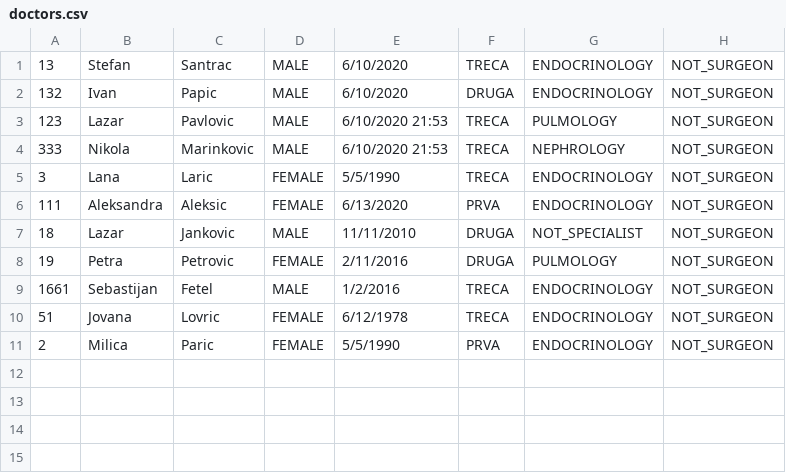
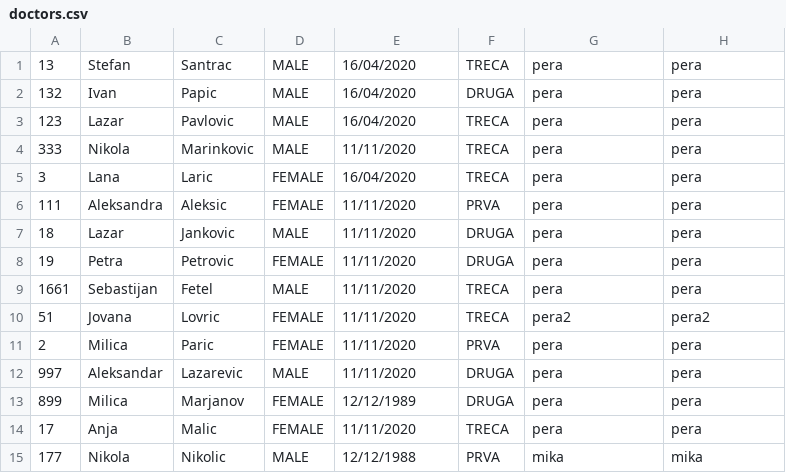
Before and after one commit to dimitrijevic12/health-clinic, a CSV file: Code/Resources/Data/doctors.csv, drawn as a sheet.

```diff
--- a/Code/Resources/Data/doctors.csv
+++ b/Code/Resources/Data/doctors.csv
@@ -1,11 +1,15 @@
-13,Stefan,Santrac,MALE,6/10/2020,TRECA,ENDOCRINOLOGY,NOT_SURGEON
-132,Ivan,Papic,MALE,6/10/2020,DRUGA,ENDOCRINOLOGY,NOT_SURGEON
-123,Lazar,Pavlovic,MALE,6/10/2020 21:53,TRECA,PULMOLOGY,NOT_SURGEON
-333,Nikola,Marinkovic,MALE,6/10/2020 21:53,TRECA,NEPHROLOGY,NOT_SURGEON
-3,Lana,Laric,FEMALE,5/5/1990,TRECA,ENDOCRINOLOGY,NOT_SURGEON
-111,Aleksandra,Aleksic,FEMALE,6/13/2020,PRVA,ENDOCRINOLOGY,NOT_SURGEON
-18,Lazar,Jankovic,MALE,11/11/2010,DRUGA,NOT_SPECIALIST,NOT_SURGEON
-19,Petra,Petrovic,FEMALE,2/11/2016,DRUGA,PULMOLOGY,NOT_SURGEON
-1661,Sebastijan,Fetel,MALE,1/2/2016,TRECA,ENDOCRINOLOGY,NOT_SURGEON
-51,Jovana,Lovric,FEMALE,6/12/1978,TRECA,ENDOCRINOLOGY,NOT_SURGEON
-2,Milica,Paric,FEMALE,5/5/1990,PRVA,ENDOCRINOLOGY,NOT_SURGEON
+13,Stefan,Santrac,MALE,16/04/2020,TRECA,pera,pera
+132,Ivan,Papic,MALE,16/04/2020,DRUGA,pera,pera
+123,Lazar,Pavlovic,MALE,16/04/2020,TRECA,pera,pera
+333,Nikola,Marinkovic,MALE,11/11/2020,TRECA,pera,pera
+3,Lana,Laric,FEMALE,16/04/2020,TRECA,pera,pera
+111,Aleksandra,Aleksic,FEMALE,11/11/2020,PRVA,pera,pera
+18,Lazar,Jankovic,MALE,11/11/2020,DRUGA,pera,pera
+19,Petra,Petrovic,FEMALE,11/11/2020,DRUGA,pera,pera
+1661,Sebastijan,Fetel,MALE,11/11/2020,TRECA,pera,pera
+51,Jovana,Lovric,FEMALE,11/11/2020,TRECA,pera2,pera2
+2,Milica,Paric,FEMALE,11/11/2020,PRVA,pera,pera
+997,Aleksandar,Lazarevic,MALE,11/11/2020,DRUGA,pera,pera
+899,Milica,Marjanov,FEMALE,12/12/1989,DRUGA,pera,pera
+17,Anja,Malic,FEMALE,11/11/2020,TRECA,pera,pera
+177,Nikola,Nikolic,MALE,12/12/1988,PRVA,mika,mika
```
Also changed, not shown: 48 other files.
